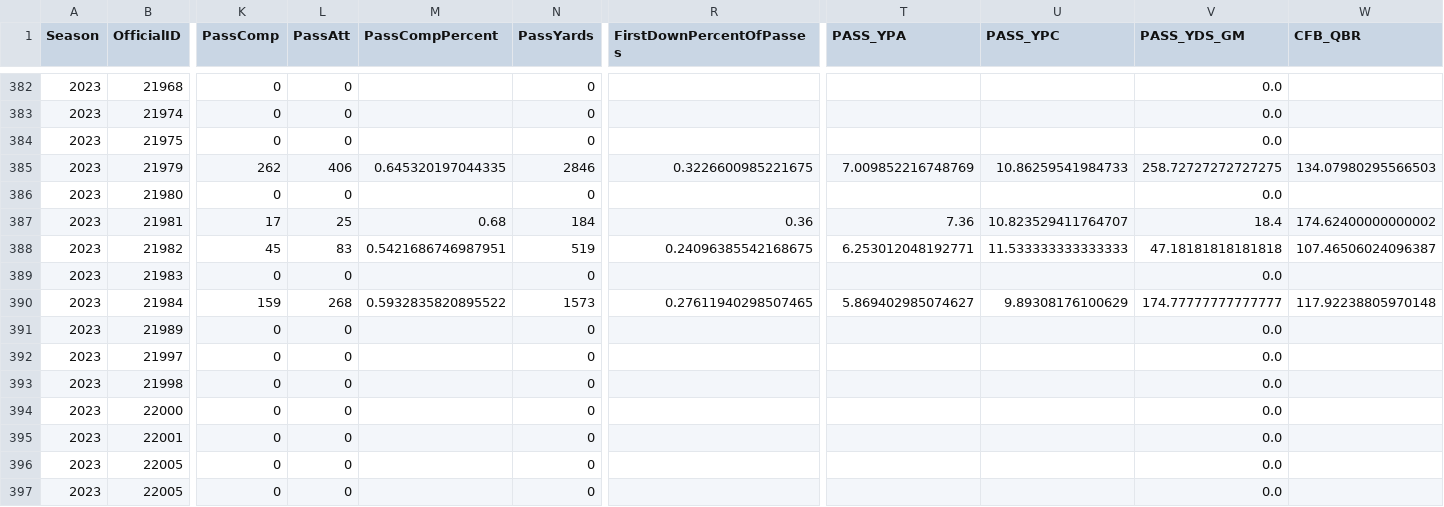
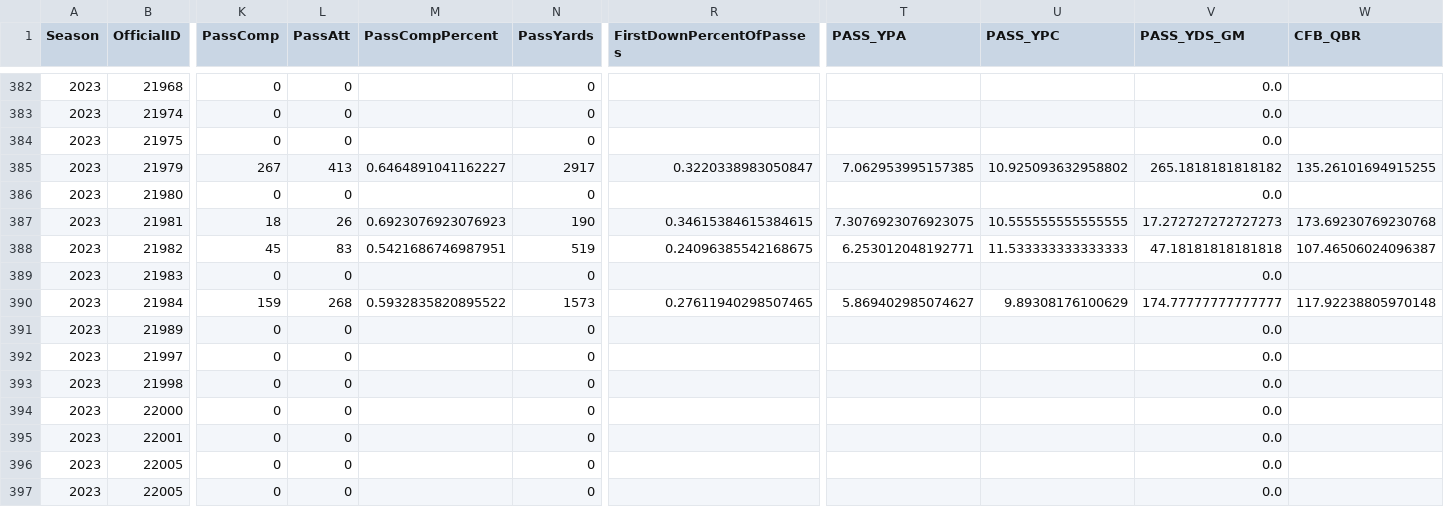
Before and after one commit to armstjc/xfl-2023-data-repository, a CSV file: game_stats/player/csv/2023_xfl_player_season_stats.csv, drawn as a sheet; only a part is shown, gaps mark what is left out; the diff covers the shown part only; the diff names each change by its address in the sheet, - before the commit and + after, or states it on an @@ line.

```diff
--- a/game_stats/player/csv/2023_xfl_player_season_stats.csv
+++ b/game_stats/player/csv/2023_xfl_player_season_stats.csv
-K385 (PassComp): 262
+K385 (PassComp): 267
-L385 (PassAtt): 406
+L385 (PassAtt): 413
-M385 (PassCompPercent): 0.645320197044335
+M385 (PassCompPercent): 0.6464891041162227
-N385 (PassYards): 2846
+N385 (PassYards): 2917
-R385 (FirstDownPercentOfPasses): 0.3226600985221675
+R385 (FirstDownPercentOfPasses): 0.3220338983050847
-T385 (PASS_YPA): 7.009852216748769
+T385 (PASS_YPA): 7.062953995157385
-U385 (PASS_YPC): 10.86259541984733
+U385 (PASS_YPC): 10.925093632958802
-V385 (PASS_YDS_GM): 258.72727272727275
+V385 (PASS_YDS_GM): 265.1818181818182
-W385 (CFB_QBR): 134.07980295566503
+W385 (CFB_QBR): 135.26101694915255
-K387 (PassComp): 17
+K387 (PassComp): 18
-L387 (PassAtt): 25
+L387 (PassAtt): 26
-M387 (PassCompPercent): 0.68
+M387 (PassCompPercent): 0.6923076923076923
-N387 (PassYards): 184
+N387 (PassYards): 190
-R387 (FirstDownPercentOfPasses): 0.36
+R387 (FirstDownPercentOfPasses): 0.34615384615384615
-T387 (PASS_YPA): 7.36
+T387 (PASS_YPA): 7.3076923076923075
-U387 (PASS_YPC): 10.823529411764707
+U387 (PASS_YPC): 10.555555555555555
-V387 (PASS_YDS_GM): 18.4
+V387 (PASS_YDS_GM): 17.272727272727273
-W387 (CFB_QBR): 174.62400000000002
+W387 (CFB_QBR): 173.69230769230768
```
Also changed, not shown: 137 edited cells elsewhere in this file, game_stats/player/raw/csv/FOOTBALL_XFL_2023_4_30_SEA@DC.csv, game_stats/team/csv/2023_xfl_team_game_stats.csv, 26 other files.
